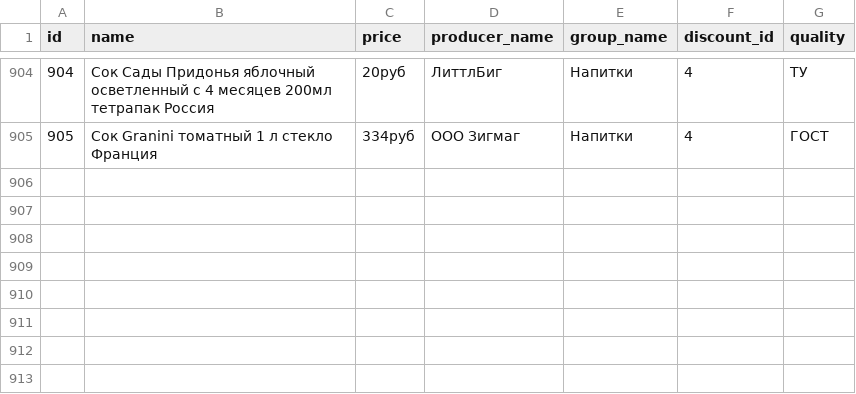
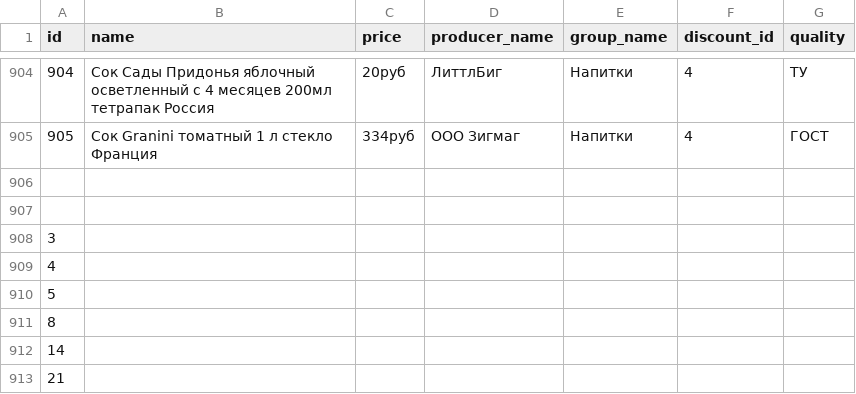
Before and after one commit to SentinelOfTheCabbage/ProductsViewer, a CSV file: Work/Data/Products.csv, drawn as a sheet; only a part is shown, gaps mark what is left out; the diff names each change by its address in the sheet, - before the commit and + after, or states it on an @@ line.

```diff
--- a/Work/Data/Products.csv
+++ b/Work/Data/Products.csv
+row 906: (empty)
+row 907: (empty)
+row 908: 3
+row 909: 4
+row 910: 5
+row 911: 8
+row 912: 14
+row 913: 21
```
Also changed, not shown: 7 other files.
